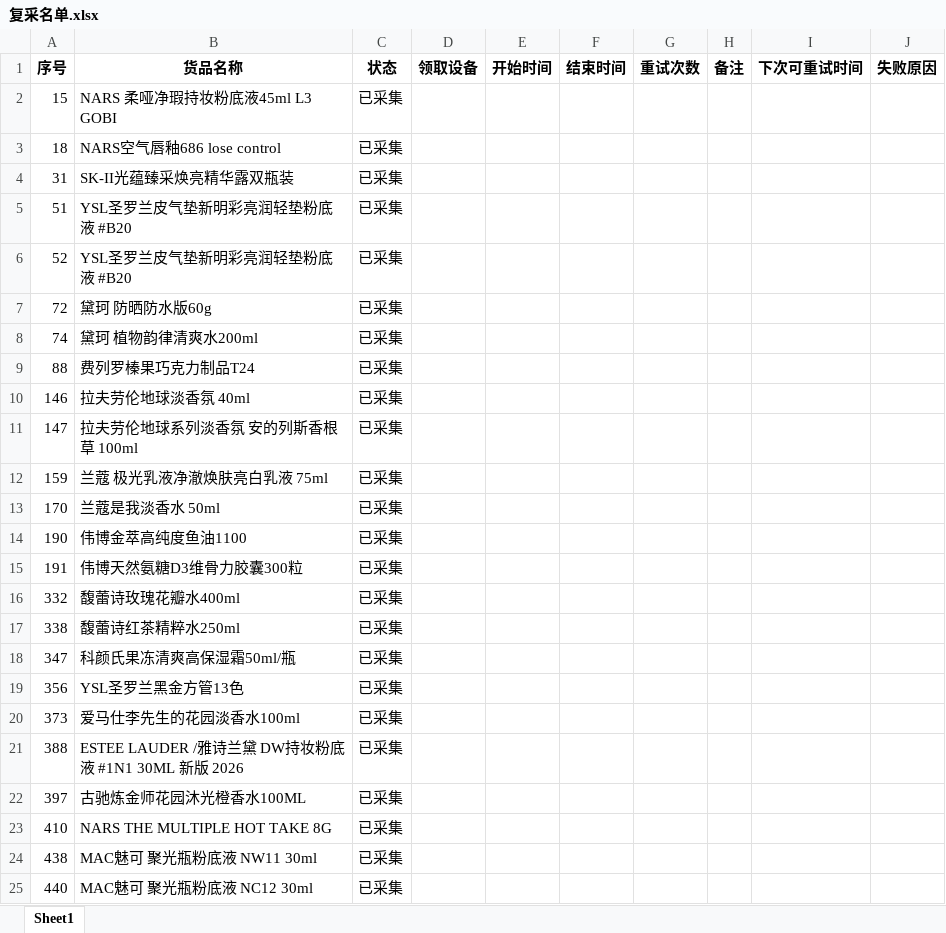
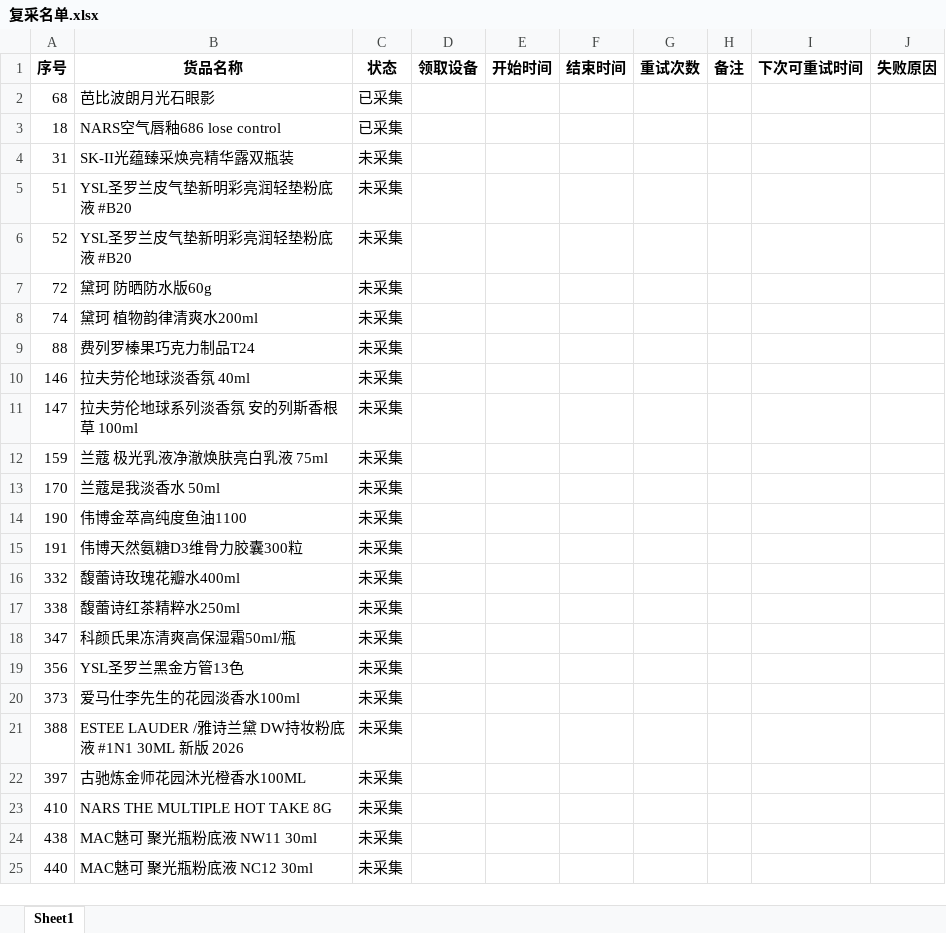
Before and after one commit to vampireli1900-dev/auto_product_collect, an Excel workbook: 复采名单.xlsx, sheet Sheet1, drawn as a sheet; values as stored, in another font and other column widths than the file's, no borders; removed rows and columns are numbered as before the commit, all else as after; the diff names each change by its address in the sheet, - before the commit and + after, or states it on an @@ line.

```diff
--- a/复采名单.xlsx (sheet Sheet1)
+++ b/复采名单.xlsx (sheet Sheet1)
-row 2: 15 | NARS 柔哑净瑕持妆粉底液45ml L3 GOBI | 已采集
+row 2: 68 | 芭比波朗月光石眼影 | 已采集
-C4:C25 (状态): 已采集
+C4:C25 (状态): 未采集
```
Also changed, not shown: 商品校验调试记录.xlsx, 商品采集汇总.xlsx, 11 other files.
